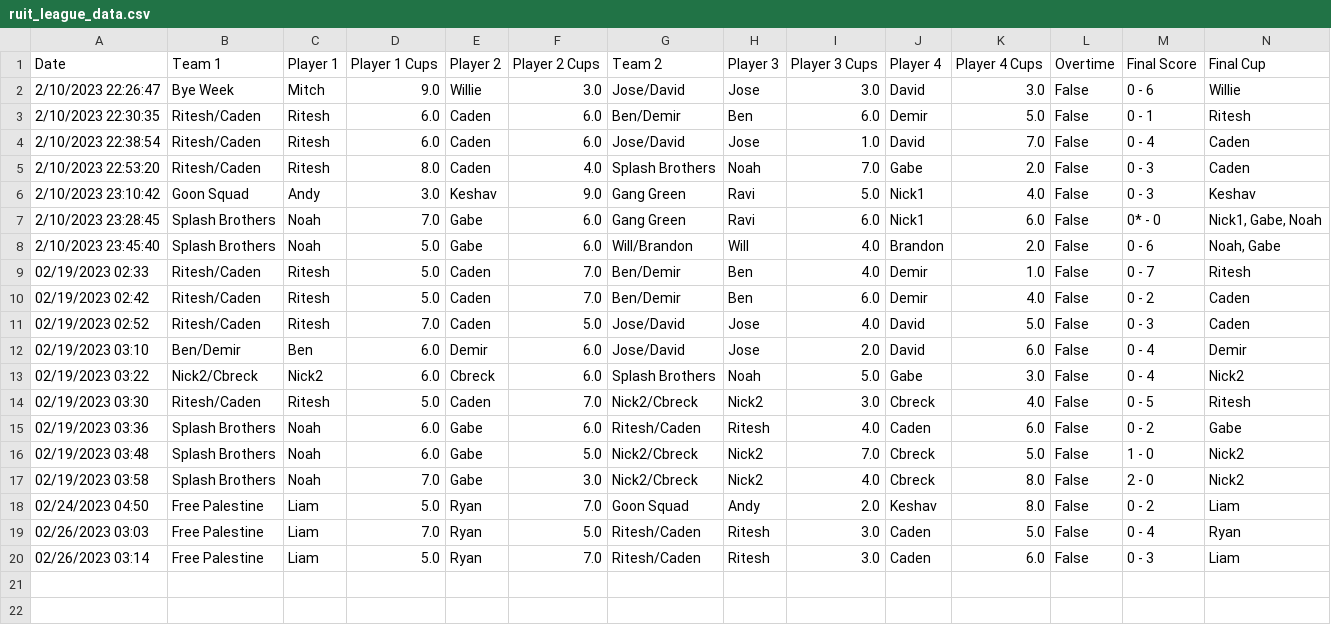
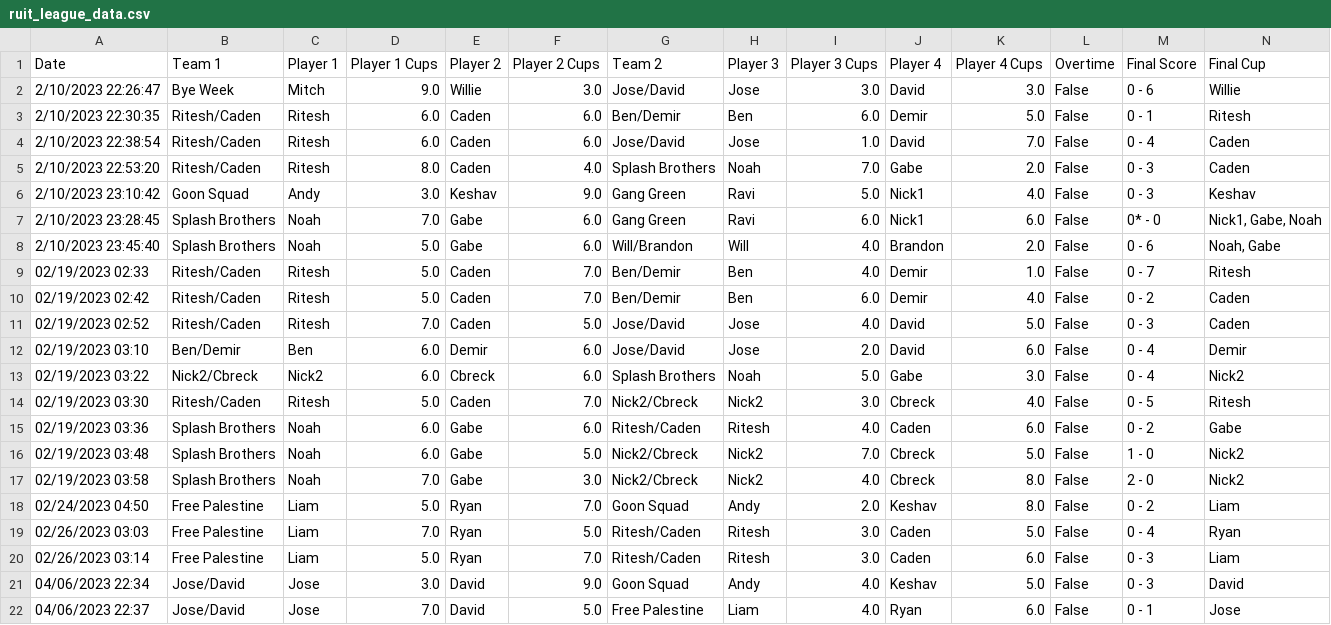
Before and after one commit to noahw8299/ruit-league, a CSV file: ruit_league_data.csv, drawn as a sheet.

```diff
--- a/ruit_league_data.csv
+++ b/ruit_league_data.csv
@@ -20 +20,3 @@ Date,Team 1,Player 1,Player 1 Cups,Player 2,Player 2 Cups,Team 2,Player 3,Player
 02/26/2023 03:14,Free Palestine,Liam,5.0,Ryan,7.0,Ritesh/Caden,Ritesh,3.0,Caden,6.0,False,0 - 3,Liam
+04/06/2023 22:34,Jose/David,Jose,3.0,David,9.0,Goon Squad,Andy,4.0,Keshav,5.0,False,0 - 3,David
+04/06/2023 22:37,Jose/David,Jose,7.0,David,5.0,Free Palestine,Liam,4.0,Ryan,6.0,False,0 - 1,Jose
```
Also changed, not shown: team_data.csv.
